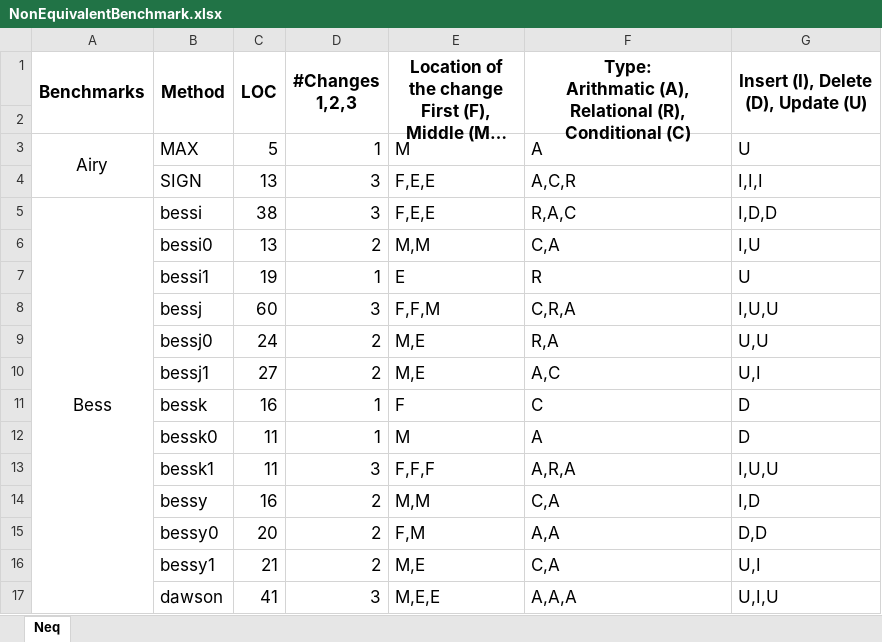
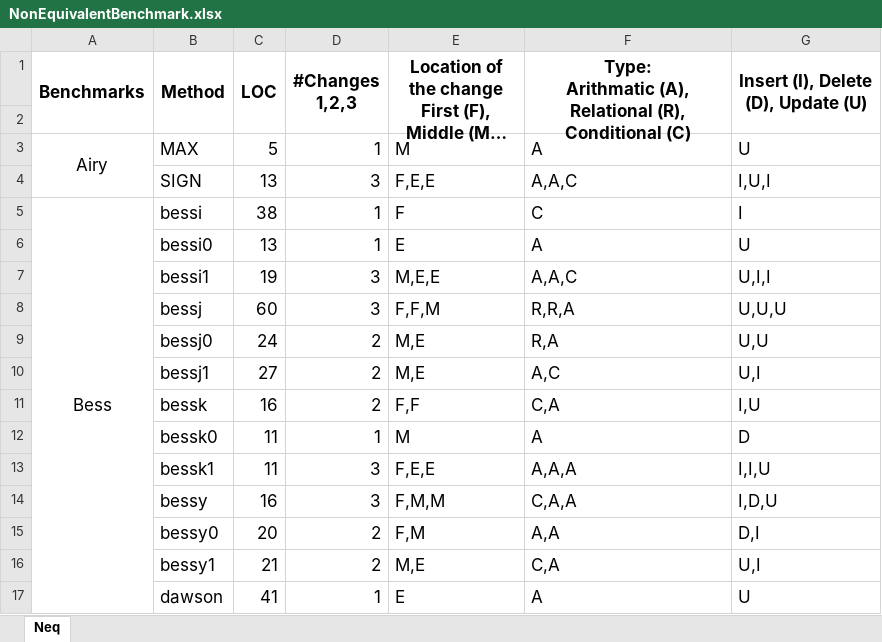
Before and after one commit to resess/resess.github.io, an Excel workbook: PaperAppendices/ARDiff/assets/NonEquivalentBenchmark.xlsx, sheet Neq, drawn as a sheet; only a part is shown; long unchanged cells end in …; values as stored, in another font and other column widths than the file's, no borders; the diff covers the shown part only; the diff names each change by its address in the sheet, - before the commit and + after, or states it on an @@ line.

```diff
--- a/PaperAppendices/ARDiff/assets/NonEquivalentBenchmark.xlsx (sheet Neq)
+++ b/PaperAppendices/ARDiff/assets/NonEquivalentBenchmark.xlsx (sheet Neq)
-F4: A,C,R
+F4: A,A,C
-G4: I,I,I
+G4: I,U,I
-D5 (#Changes 1,2,3): 3
+D5 (#Changes 1,2,3): 1
-E5: F,E,E
+E5: F
-F5: R,A,C
+F5: C
-G5: I,D,D
+G5: I
-D6 (#Changes 1,2,3): 2
+D6 (#Changes 1,2,3): 1
-E6: M,M
+E6: E
-F6: C,A
+F6: A
-G6: I,U
+G6: U
-D7 (#Changes 1,2,3): 1
+D7 (#Changes 1,2,3): 3
-E7: E
+E7: M,E,E
-F7: R
+F7: A,A,C
-G7: U
+G7: U,I,I
-F8: C,R,A
+F8: R,R,A
-G8: I,U,U
+G8: U,U,U
-D11 (#Changes 1,2,3): 1
+D11 (#Changes 1,2,3): 2
-E11: F
+E11: F,F
-F11: C
+F11: C,A
-G11: D
+G11: I,U
-E13: F,F,F
+E13: F,E,E
-F13: A,R,A
+F13: A,A,A
-G13: I,U,U
+G13: I,I,U
-D14 (#Changes 1,2,3): 2
+D14 (#Changes 1,2,3): 3
-E14: M,M
+E14: F,M,M
-F14: C,A
+F14: C,A,A
-G14: I,D
+G14: I,D,U
-G15: D,D
+G15: D,I
-D17 (#Changes 1,2,3): 3
+D17 (#Changes 1,2,3): 1
-E17: M,E,E
+E17: E
-F17: A,A,A
+F17: A
-G17: U,I,U
+G17: U
```
Also changed, not shown: 78 edited cells elsewhere in this sheet, PaperAppendices/ARDiff/assets/EquivalentBenchmark.xlsx, PaperAppendices/ARDiff/assets/EquivalentResults.xlsx, 6 other files.
